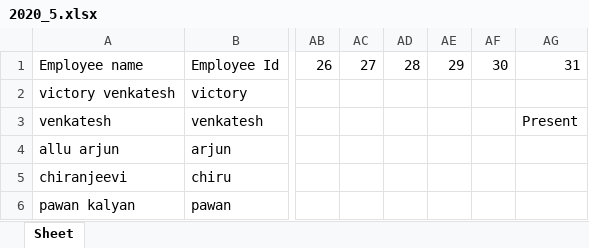
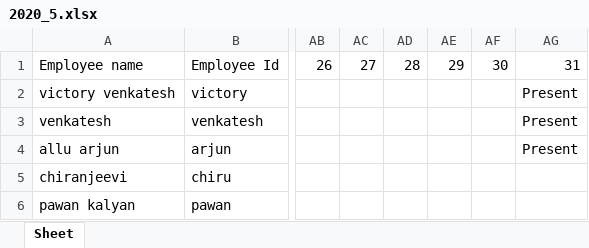
Before and after one commit to venky012/Face-Recognition-Based-Attendance-System, an Excel workbook: facerecog/attendance_sheets/2020_5.xlsx, sheet Sheet, drawn as a sheet; only a part is shown, gaps mark what is left out; values as stored, in another font and other column widths than the file's, no borders; the diff names each change by its address in the sheet, - before the commit and + after, or states it on an @@ line.

```diff
--- a/facerecog/attendance_sheets/2020_5.xlsx (sheet Sheet)
+++ b/facerecog/attendance_sheets/2020_5.xlsx (sheet Sheet)
-AG2: (empty)
+AG2: Present
-AG4: (empty)
+AG4: Present
```
Also changed, not shown: 1 other file.
